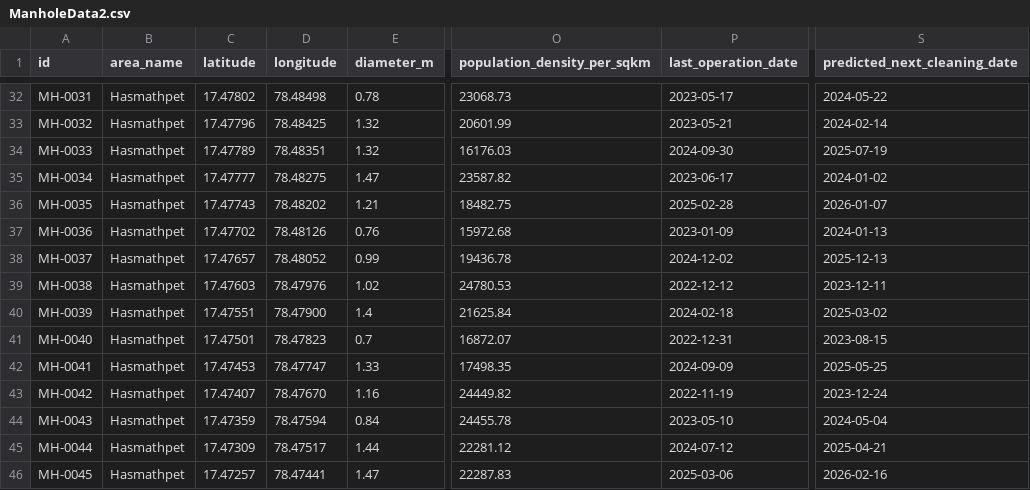
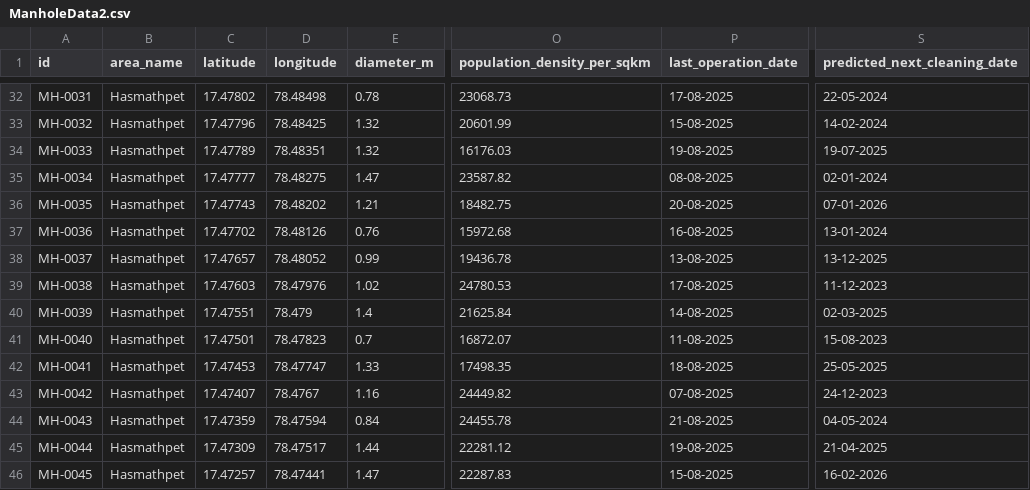
Before and after one commit to shudhanvi/SHUDH_ANVI_MAIN, a CSV file: public/datafiles/ManholeData2.csv, drawn as a sheet; only a part is shown, gaps mark what is left out; the diff covers the shown part only; the diff names each change by its address in the sheet, - before the commit and + after, or states it on an @@ line.

```diff
--- a/public/datafiles/ManholeData2.csv
+++ b/public/datafiles/ManholeData2.csv
-P32 (last_operation_date): 2023-05-17
+P32 (last_operation_date): 17-08-2025
-S32 (predicted_next_cleaning_date): 2024-05-22
+S32 (predicted_next_cleaning_date): 22-05-2024
-P33 (last_operation_date): 2023-05-21
+P33 (last_operation_date): 15-08-2025
-S33 (predicted_next_cleaning_date): 2024-02-14
+S33 (predicted_next_cleaning_date): 14-02-2024
-P34 (last_operation_date): 2024-09-30
+P34 (last_operation_date): 19-08-2025
-S34 (predicted_next_cleaning_date): 2025-07-19
+S34 (predicted_next_cleaning_date): 19-07-2025
-P35 (last_operation_date): 2023-06-17
+P35 (last_operation_date): 08-08-2025
-S35 (predicted_next_cleaning_date): 2024-01-02
+S35 (predicted_next_cleaning_date): 02-01-2024
-P36 (last_operation_date): 2025-02-28
+P36 (last_operation_date): 20-08-2025
-S36 (predicted_next_cleaning_date): 2026-01-07
+S36 (predicted_next_cleaning_date): 07-01-2026
-P37 (last_operation_date): 2023-01-09
+P37 (last_operation_date): 16-08-2025
-S37 (predicted_next_cleaning_date): 2024-01-13
+S37 (predicted_next_cleaning_date): 13-01-2024
-P38 (last_operation_date): 2024-12-02
+P38 (last_operation_date): 13-08-2025
-S38 (predicted_next_cleaning_date): 2025-12-13
+S38 (predicted_next_cleaning_date): 13-12-2025
-P39 (last_operation_date): 2022-12-12
+P39 (last_operation_date): 17-08-2025
-S39 (predicted_next_cleaning_date): 2023-12-11
+S39 (predicted_next_cleaning_date): 11-12-2023
-D40 (longitude): 78.47900
+D40 (longitude): 78.479
-P40 (last_operation_date): 2024-02-18
+P40 (last_operation_date): 14-08-2025
-S40 (predicted_next_cleaning_date): 2025-03-02
+S40 (predicted_next_cleaning_date): 02-03-2025
-P41 (last_operation_date): 2022-12-31
+P41 (last_operation_date): 11-08-2025
-S41 (predicted_next_cleaning_date): 2023-08-15
+S41 (predicted_next_cleaning_date): 15-08-2023
-P42 (last_operation_date): 2024-09-09
+P42 (last_operation_date): 18-08-2025
-S42 (predicted_next_cleaning_date): 2025-05-25
+S42 (predicted_next_cleaning_date): 25-05-2025
-D43 (longitude): 78.47670
+D43 (longitude): 78.4767
-P43 (last_operation_date): 2022-11-19
+P43 (last_operation_date): 07-08-2025
-S43 (predicted_next_cleaning_date): 2023-12-24
+S43 (predicted_next_cleaning_date): 24-12-2023
-P44 (last_operation_date): 2023-05-10
+P44 (last_operation_date): 21-08-2025
-S44 (predicted_next_cleaning_date): 2024-05-04
+S44 (predicted_next_cleaning_date): 04-05-2024
-P45 (last_operation_date): 2024-07-12
+P45 (last_operation_date): 19-08-2025
-S45 (predicted_next_cleaning_date): 2025-04-21
+S45 (predicted_next_cleaning_date): 21-04-2025
-P46 (last_operation_date): 2025-03-06
+P46 (last_operation_date): 15-08-2025
-S46 (predicted_next_cleaning_date): 2026-02-16
+S46 (predicted_next_cleaning_date): 16-02-2026
```
Also changed, not shown: 73 edited cells elsewhere in this file, 6 other files.
